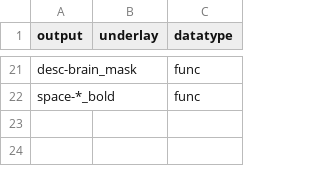
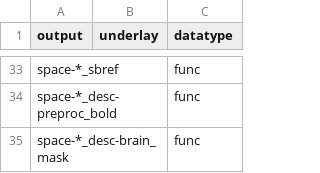
Before and after one commit to birajstha/bids_qc, a CSV file: CPACqc/overlay/overlay.csv, drawn as a sheet; only a part is shown, gaps mark what is left out; addresses are those after the commit; the diff covers the shown part only; the diff names each change by its address in the sheet, - before the commit and + after, or states it on an @@ line.

```diff
--- a/CPACqc/overlay/overlay.csv
+++ b/CPACqc/overlay/overlay.csv
-A33 (output): desc-brain_mask
+A33 (output): space-*_sbref
-A34 (output): space-*_bold
+A34 (output): space-*_desc-preproc_bold
+row 35: space-*_desc-brain_mask |  | func
```
Also changed, not shown: 14 added rows, 2 removed rows and 4 moved rows elsewhere in this file, 1 other file.
